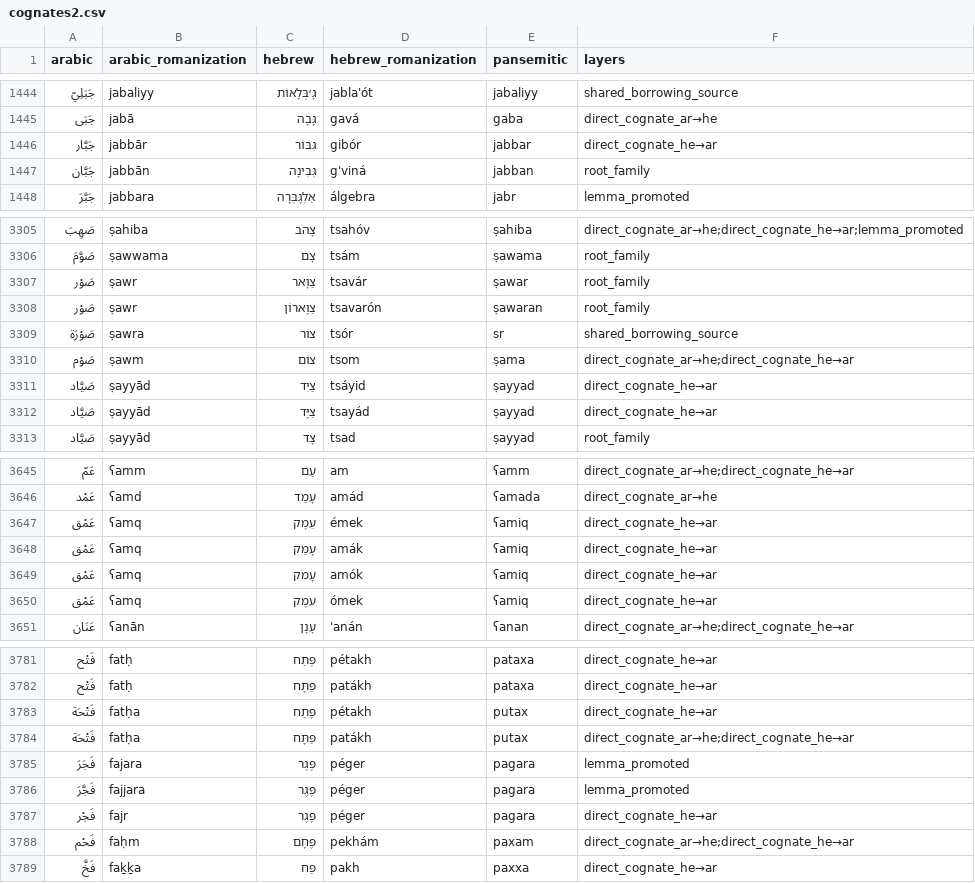
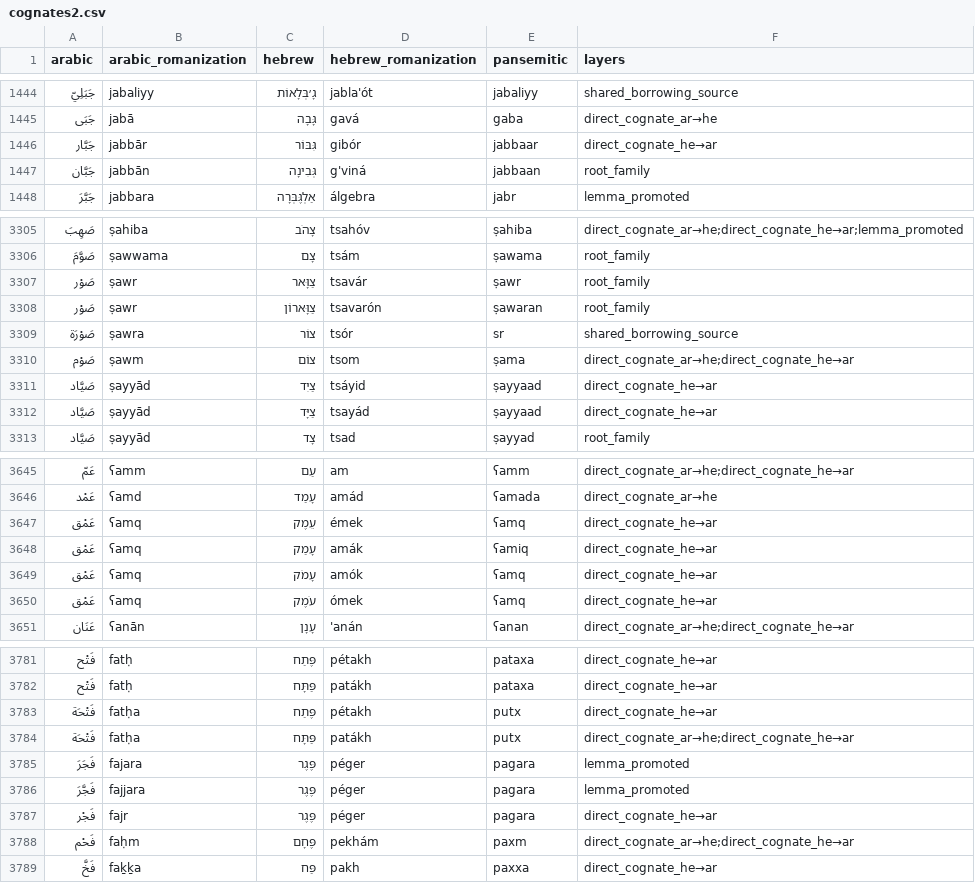
Before and after one commit to pimpale/pansemitic-lexicon, a CSV file: cognates2.csv, drawn as a sheet; only a part is shown, gaps mark what is left out; the diff covers the shown part only.

```diff
--- a/cognates2.csv
+++ b/cognates2.csv
@@ -1445,4 +1445,4 @@ arabic,arabic_romanization,hebrew,hebrew_romanization,pansemitic,layers
 جَبَى,jabā,גָּבָה,gavá,gaba,direct_cognate_ar→he
-جَبَّار,jabbār,גִּבּוֹר,gibór,jabbar,direct_cognate_he→ar
-جَبَّان,jabbān,גְּבִינָה,g'viná,jabban,root_family
+جَبَّار,jabbār,גִּבּוֹר,gibór,jabbaar,direct_cognate_he→ar
+جَبَّان,jabbān,גְּבִינָה,g'viná,jabbaan,root_family
 جَبَّرَ,jabbara,אַלְגֶּבְּרָה,álgebra,jabr,lemma_promoted
@@ -3306,3 +3306,3 @@ arabic,arabic_romanization,hebrew,hebrew_romanization,pansemitic,layers
 صَوَّمَ,ṣawwama,צָם,tsám,ṣawama,root_family
-صَوْر,ṣawr,צַוָּאר,tsavár,ṣawar,root_family
+صَوْر,ṣawr,צַוָּאר,tsavár,ṣawr,root_family
 صَوْر,ṣawr,צַוָּארוֹן,tsavarón,ṣawaran,root_family
@@ -3310,4 +3310,4 @@ arabic,arabic_romanization,hebrew,hebrew_romanization,pansemitic,layers
 صَوْم,ṣawm,צוֹם,tsom,ṣama,direct_cognate_ar→he;direct_cognate_he→ar
-صَيَّاد,ṣayyād,צַיִד,tsáyid,ṣayyad,direct_cognate_he→ar
-صَيَّاد,ṣayyād,צַיָּד,tsayád,ṣayyad,direct_cognate_he→ar
+صَيَّاد,ṣayyād,צַיִד,tsáyid,ṣayyaad,direct_cognate_he→ar
+صَيَّاد,ṣayyād,צַיָּד,tsayád,ṣayyaad,direct_cognate_he→ar
 صَيَّاد,ṣayyād,צָד,tsad,ṣayyad,root_family
@@ -3646,6 +3646,6 @@ arabic,arabic_romanization,hebrew,hebrew_romanization,pansemitic,layers
 عَمْد,ʕamd,עָמַד,amád,ʕamada,direct_cognate_ar→he
-عَمْق,ʕamq,עֵמֶק,émek,ʕamiq,direct_cognate_he→ar
+عَمْق,ʕamq,עֵמֶק,émek,ʕamq,direct_cognate_he→ar
 عَمْق,ʕamq,עָמַק,amák,ʕamiq,direct_cognate_he→ar
-عَمْق,ʕamq,עָמֹק,amók,ʕamiq,direct_cognate_he→ar
-عَمْق,ʕamq,עֹמֶק,ómek,ʕamiq,direct_cognate_he→ar
+عَمْق,ʕamq,עָמֹק,amók,ʕamq,direct_cognate_he→ar
+عَمْق,ʕamq,עֹמֶק,ómek,ʕamq,direct_cognate_he→ar
 عَنَان,ʕanān,עָנָן,'anán,ʕanan,direct_cognate_ar→he;direct_cognate_he→ar
@@ -3782,4 +3782,4 @@ arabic,arabic_romanization,hebrew,hebrew_romanization,pansemitic,layers
 فَتْح,fatḥ,פַּתָּח,patákh,pataxa,direct_cognate_he→ar
-فَتْحَة,fatḥa,פֶּתַח,pétakh,putax,direct_cognate_he→ar
-فَتْحَة,fatḥa,פַּתָּח,patákh,putax,direct_cognate_ar→he;direct_cognate_he→ar
+فَتْحَة,fatḥa,פֶּתַח,pétakh,putx,direct_cognate_he→ar
+فَتْحَة,fatḥa,פַּתָּח,patákh,putx,direct_cognate_ar→he;direct_cognate_he→ar
 فَجَرَ,fajara,פֶּגֶר,péger,pagara,lemma_promoted
@@ -3787,3 +3787,3 @@ arabic,arabic_romanization,hebrew,hebrew_romanization,pansemitic,layers
 فَجْر,fajr,פֶּגֶר,péger,pagara,direct_cognate_he→ar
-فَحْم,faḥm,פֶּחָם,pekhám,paxam,direct_cognate_ar→he;direct_cognate_he→ar
+فَحْم,faḥm,פֶּחָם,pekhám,paxm,direct_cognate_ar→he;direct_cognate_he→ar
 فَخَّ,faḵḵa,פַּח,pakh,paxxa,direct_cognate_he→ar
```
Also changed, not shown: 131 edited cells elsewhere in this file, 6 other files.
